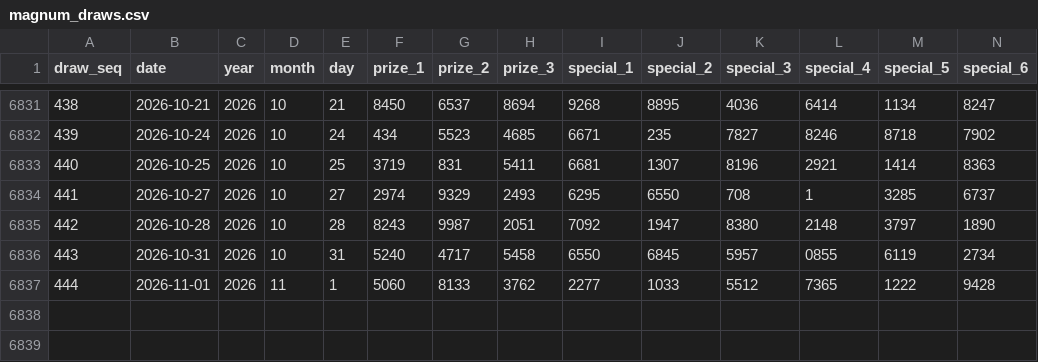
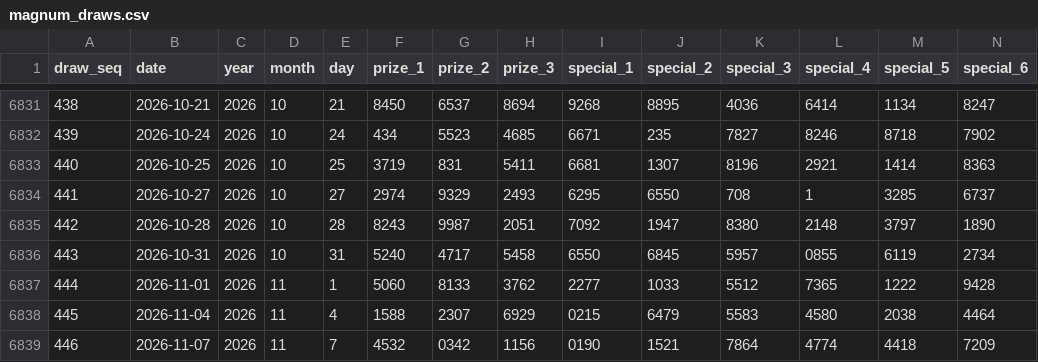
Before and after one commit to riverbird83/malaysia-4d, a CSV file: data/magnum_draws.csv, drawn as a sheet; only a part is shown, gaps mark what is left out; rows hold the shown columns only; the diff names each change by its address in the sheet, - before the commit and + after, or states it on an @@ line.

Commit message:
Import November Magnum draws and add a guarded beta refresh

```diff
--- a/data/magnum_draws.csv
+++ b/data/magnum_draws.csv
+row 6838: 445 | 2026-11-04 | 2026 | 11 | 4 | 1588 | 2307 | 6929 | 0215 | 6479 | 5583 | 4580 | 2038 | 4464
+row 6839: 446 | 2026-11-07 | 2026 | 11 | 7 | 4532 | 0342 | 1156 | 0190 | 1521 | 7864 | 4774 | 4418 | 7209
```
Also changed, not shown: data/normalized/magnum_draws.csv, 3 other files.
